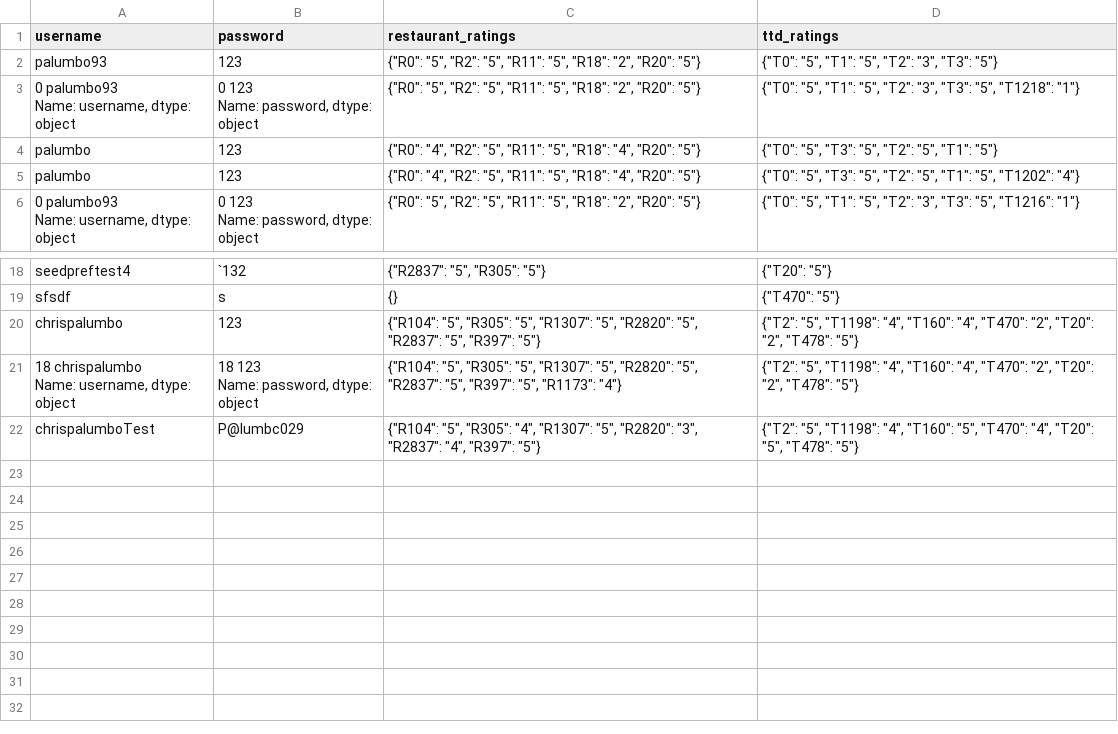
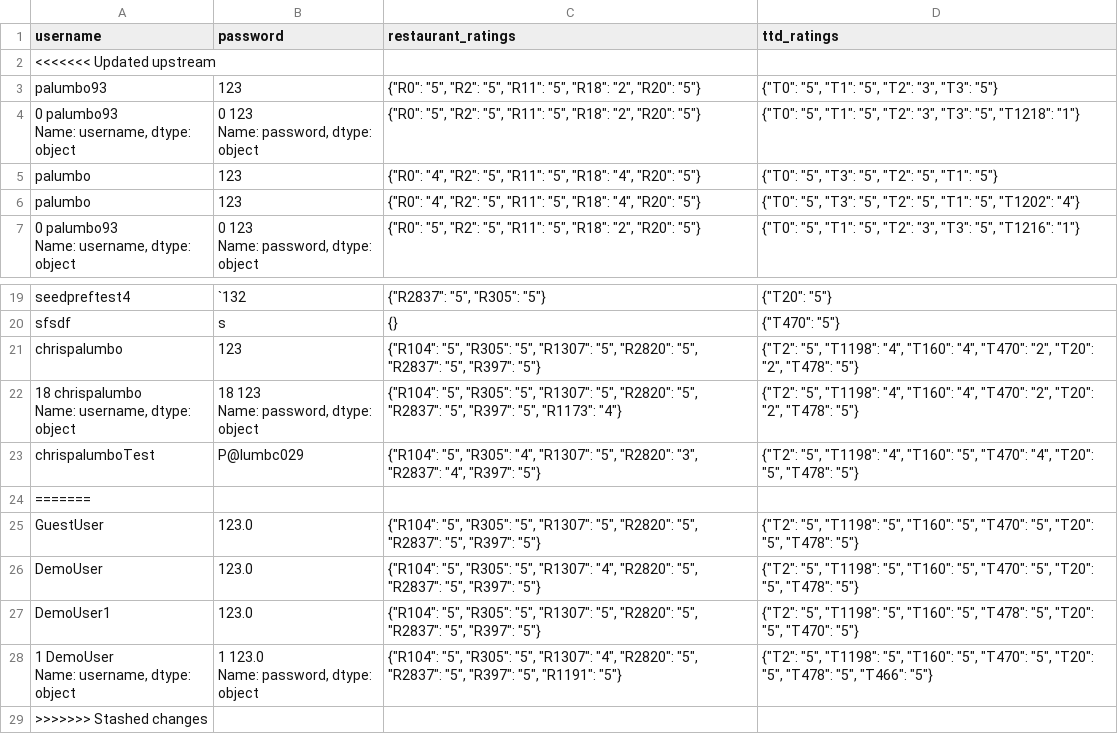
Before and after one commit to marcmerih/smart-route-appstatic, a CSV file: back-end/smart_route/data/user/users.csv, drawn as a sheet; only a part is shown, gaps mark what is left out.

Commit message:
Demo

```diff
--- a/back-end/smart_route/data/user/users.csv
+++ b/back-end/smart_route/data/user/users.csv
@@ -1,2 +1,3 @@
 username,password,restaurant_ratings,ttd_ratings
+<<<<<<< Updated upstream
 palumbo93,123,"{""R0"": ""5"", ""R2"": ""5"", ""R11"": ""5"", ""R18"": ""2"", ""R20"": ""5""}","{""T0"": ""5"", ""T1"": ""5"", ""T2"": ""3"", ""T3"": ""5""}"
@@ -32 +33,9 @@ Name: password, dtype: object","{""R104"": ""5"", ""R305"": ""5"", ""R1307"": ""
 chrispalumboTest,P@lumbc029,"{""R104"": ""5"", ""R305"": ""4"", ""R1307"": ""5"", ""R2820"": ""3"", ""R2837"": ""4"", ""R397"": ""5""}","{""T2"": ""5"", ""T1198"": ""4"", ""T160"": ""5"", ""T470"": ""4"", ""T20"": ""5"", ""T478"": ""5""}"
+=======
+GuestUser,123.0,"{""R104"": ""5"", ""R305"": ""5"", ""R1307"": ""5"", ""R2820"": ""5"", ""R2837"": ""5"", ""R397"": ""5""}","{""T2"": ""5"", ""T1198"": ""5"", ""T160"": ""5"", ""T470"": ""5"", ""T20"": ""5"", ""T478"": ""5""}"
+DemoUser,123.0,"{""R104"": ""5"", ""R305"": ""5"", ""R1307"": ""4"", ""R2820"": ""5"", ""R2837"": ""5"", ""R397"": ""5""}","{""T2"": ""5"", ""T1198"": ""5"", ""T160"": ""5"", ""T470"": ""5"", ""T20"": ""5"", ""T478"": ""5""}"
+DemoUser1,123.0,"{""R104"": ""5"", ""R305"": ""5"", ""R1307"": ""5"", ""R2820"": ""5"", ""R2837"": ""5"", ""R397"": ""5""}","{""T2"": ""5"", ""T1198"": ""5"", ""T160"": ""5"", ""T478"": ""5"", ""T20"": ""5"", ""T470"": ""5""}"
+"1    DemoUser
+Name: username, dtype: object","1    123.0
+Name: password, dtype: object","{""R104"": ""5"", ""R305"": ""5"", ""R1307"": ""4"", ""R2820"": ""5"", ""R2837"": ""5"", ""R397"": ""5"", ""R1191"": ""5""}","{""T2"": ""5"", ""T1198"": ""5"", ""T160"": ""5"", ""T470"": ""5"", ""T20"": ""5"", ""T478"": ""5"", ""T466"": ""5""}"
+>>>>>>> Stashed changes
```
Also changed, not shown: 1 other file.
